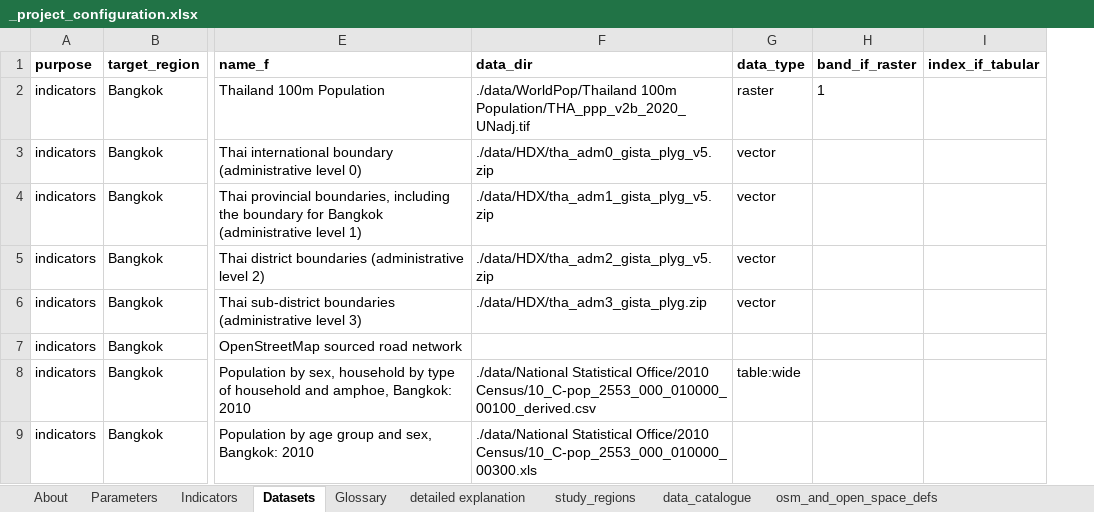
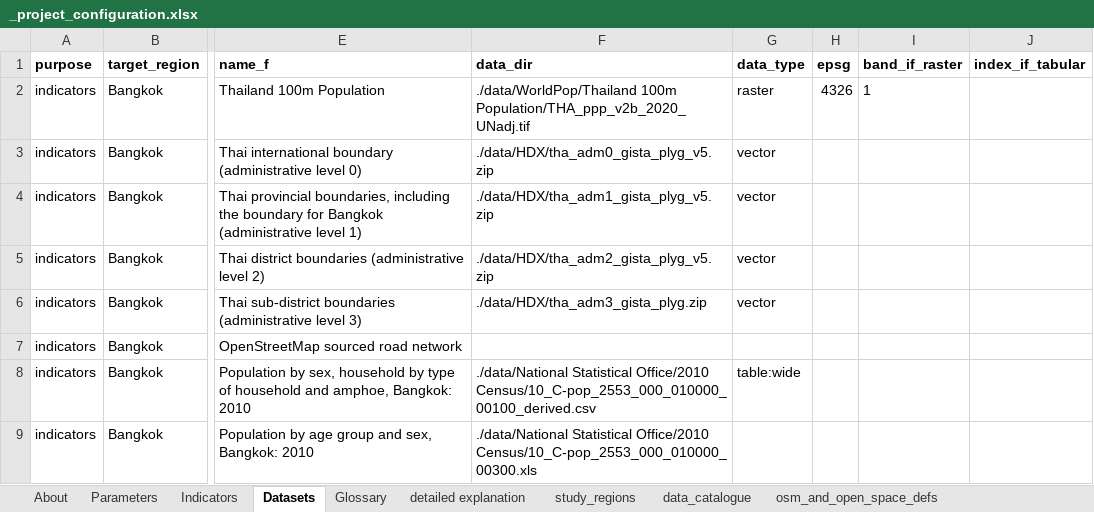
Before and after one commit to carlhiggs/spatial-urban-indicators, an Excel workbook: process/_project_configuration.xlsx, sheet Datasets, drawn as a sheet; only a part is shown, gaps mark what is left out; values as stored, in another font and other column widths than the file's, no borders; the diff names each change by its address in the sheet, - before the commit and + after, or states it on an @@ line.

Commit message:
found a good way to treat worldpop raster data and have saved a link to this - will check out tomorrow

```diff
--- a/process/_project_configuration.xlsx (sheet Datasets)
+++ b/process/_project_configuration.xlsx (sheet Datasets)
+column H (epsg), row 2: 4326
```
Also changed, not shown: 2 other files.
